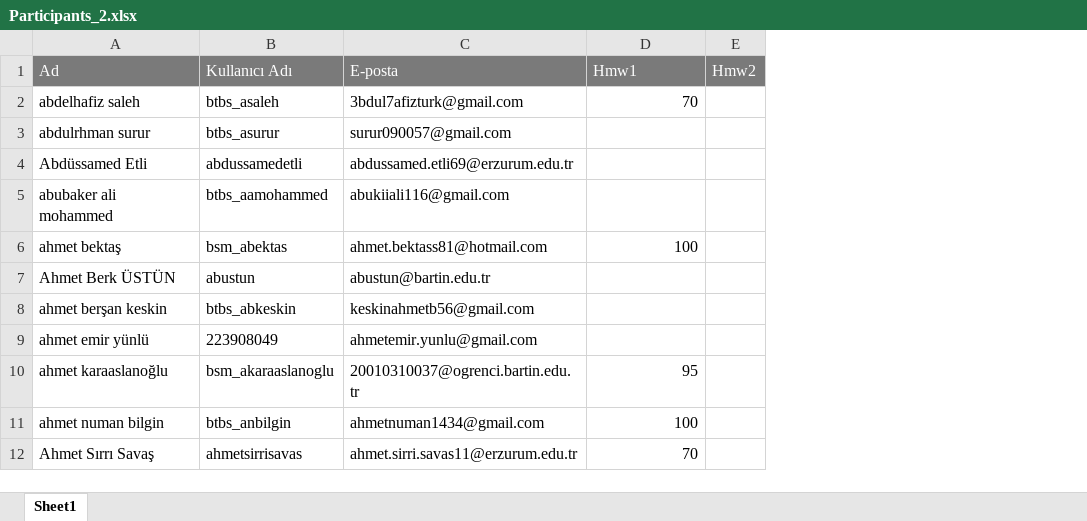
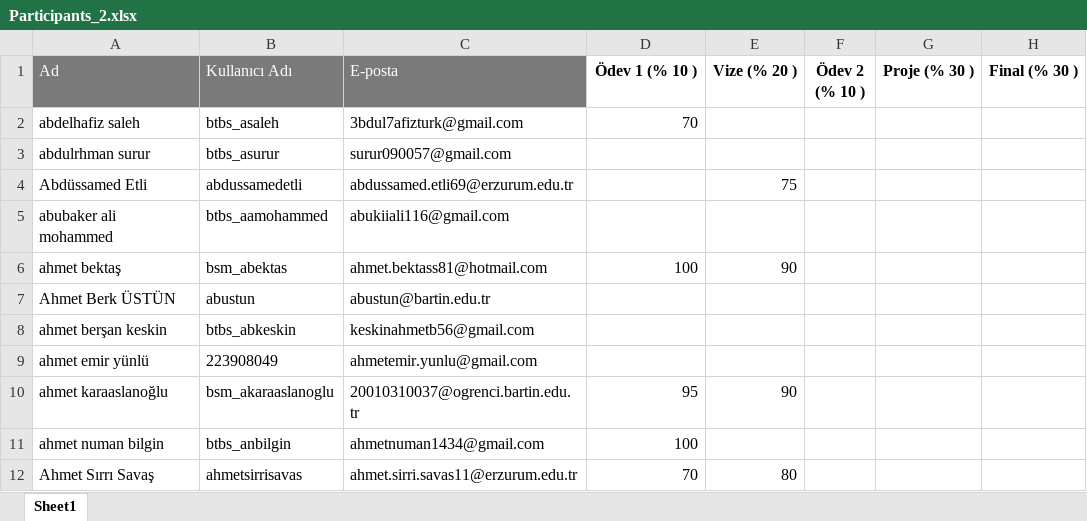
Before and after one commit to kemalcankara/anlp2024_fall, an Excel workbook: exam_results/Participants_2.xlsx, sheet Sheet1, drawn as a sheet; only a part is shown; values as stored, in another font and other column widths than the file's, no borders; removed rows and columns are numbered as before the commit, all else as after; the diff names each change by its address in the sheet, - before the commit and + after, or states it on an @@ line.

Commit message:
midterm results

```diff
--- a/exam_results/Participants_2.xlsx (sheet Sheet1)
+++ b/exam_results/Participants_2.xlsx (sheet Sheet1)
-column E (Hmw2), empty
+column E (Vize (% 20 )), rows 4-12: 75 |  | 90 |  |  |  | 90 |  | 80
+column F (Ödev 2 (% 10 )), empty
+column G (Proje (% 30 )), empty
+column H (Final (% 30 )), empty
-D1: Hmw1
+D1: Ödev 1 (% 10 )
@@ D1 fill: #7A7A7A → none, bold: off → on, text colour: #FFFFFF → black, alignment: left → center @@
```
Also changed, not shown: 2 other files.
